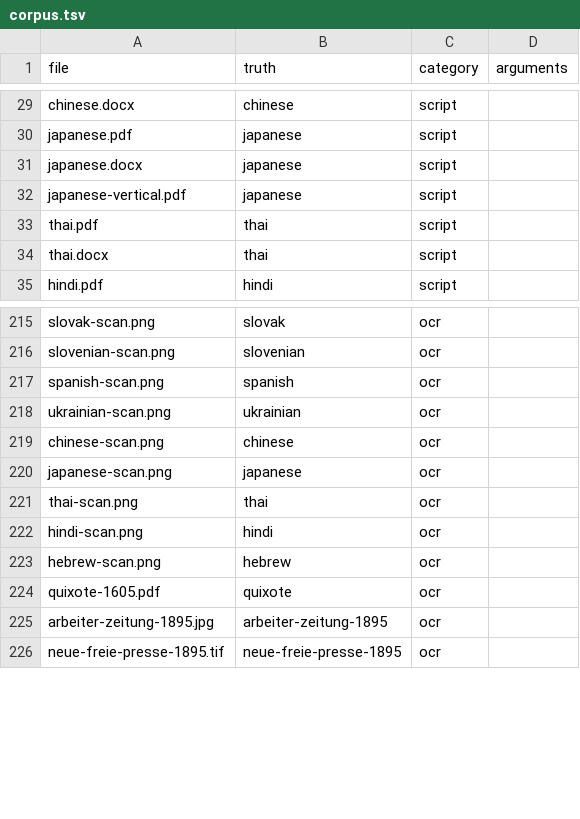
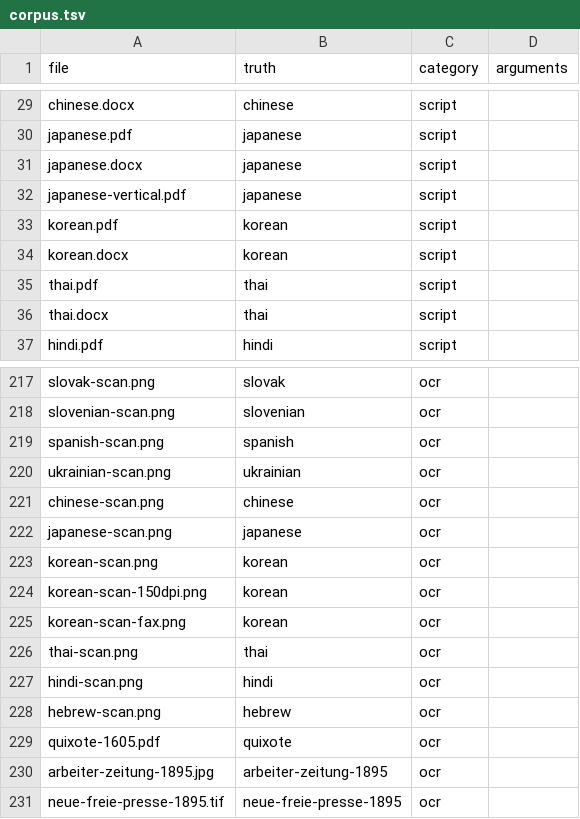
Before and after one commit to stubbedev/dijo, a TSV file: quality/corpus.tsv, drawn as a sheet; only a part is shown, gaps mark what is left out; the diff names each change by its address in the sheet, - before the commit and + after, or states it on an @@ line.

Commit message:
Try Korean among the scripts detection overlooks
Tesseract's orientation and script detection tells Hangul apart only at
some sizes: the same rendered Korean page is reported as Korean at 200
to 400 dpi, as no script at 150 dpi, as Devanagari turned at 100 dpi
and as Japanese faxed. The retry for overlooked scripts never tried
Korean, so those pages were read with the Hebrew or English model and
dropped as noise. Korean is now tried last, after Armenian, Georgian
and Hebrew, only for pages no reading has read confidently.

dijo's own Unicode-script test of a first reading cannot stand in for
detection: the other models read Hangul as Latin, Han or Hebrew
letters, and the Korean model reads noise on other pages as Hangul.
Only the confidence of a Korean reading tells them apart (76 to 92 on
Korean pages, 17 to 38 on others).

The quality corpus gains a Korean page in the script category (PDF and
DOCX) and as scans at 300 and 150 dpi and faxed. The 150 dpi and faxed
scans go from CER 1.0 to 0.52 and 0.29; no other OCR score changes
beyond prose-photo-curled.jpg's CER of 0.0244 to 0.0249, within
tolerance. Six unconfident non-Korean pages pay one more reading, with
total CPU within noise.

Closes #364

```diff
--- a/quality/corpus.tsv
+++ b/quality/corpus.tsv
+row 33: korean.pdf | korean | script
+row 34: korean.docx | korean | script
+row 223: korean-scan.png | korean | ocr
+row 224: korean-scan-150dpi.png | korean | ocr
+row 225: korean-scan-fax.png | korean | ocr
```
Also changed, not shown: 11 other files.
